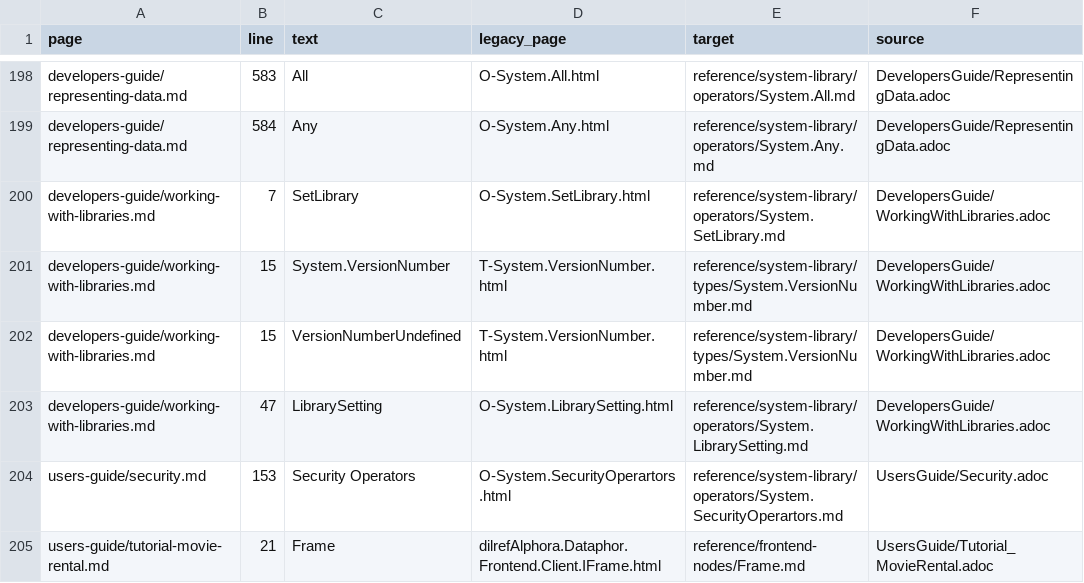
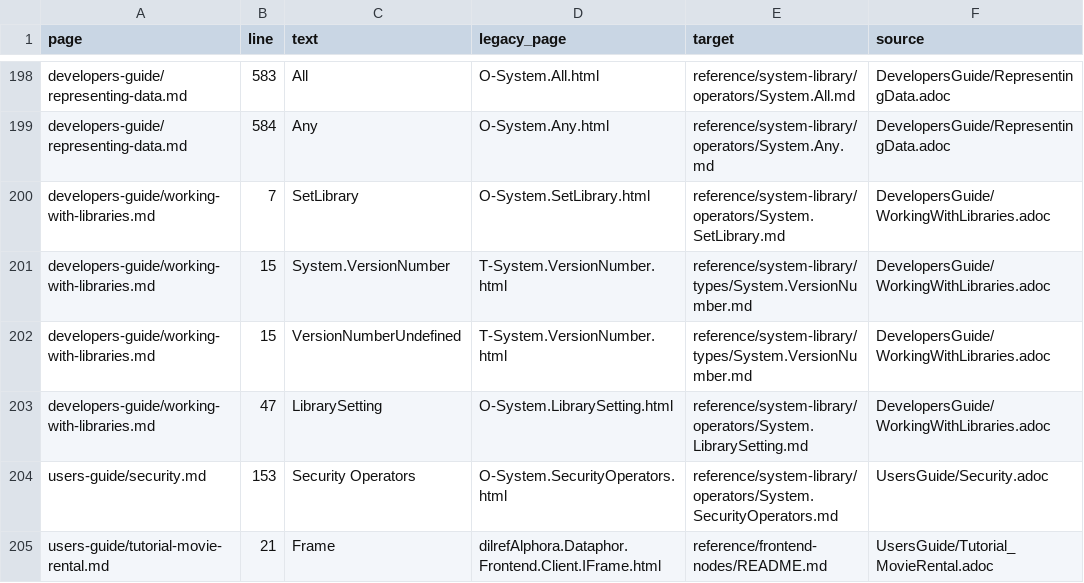
Before and after one commit to dataphor/Dataphor, a TSV file: tools/docs-convert/legacy-links.tsv, drawn as a sheet; only a part is shown, gaps mark what is left out.

Commit message:
ticket(implement): docs-convert-legacy-reference

```diff
--- a/tools/docs-convert/legacy-links.tsv
+++ b/tools/docs-convert/legacy-links.tsv
@@ -203,3 +203,3 @@ developers-guide/working-with-libraries.md	15	VersionNumberUndefined	T-System.Ve
 developers-guide/working-with-libraries.md	47	LibrarySetting	O-System.LibrarySetting.html	reference/system-library/operators/System.LibrarySetting.md	DevelopersGuide/WorkingWithLibraries.adoc
-users-guide/security.md	153	Security Operators	O-System.SecurityOperartors.html	reference/system-library/operators/System.SecurityOperartors.md	UsersGuide/Security.adoc
-users-guide/tutorial-movie-rental.md	21	Frame	dilrefAlphora.Dataphor.Frontend.Client.IFrame.html	reference/frontend-nodes/Frame.md	UsersGuide/Tutorial_MovieRental.adoc
+users-guide/security.md	153	Security Operators	O-System.SecurityOperators.html	reference/system-library/operators/System.SecurityOperators.md	UsersGuide/Security.adoc
+users-guide/tutorial-movie-rental.md	21	Frame	dilrefAlphora.Dataphor.Frontend.Client.IFrame.html	reference/frontend-nodes/README.md	UsersGuide/Tutorial_MovieRental.adoc
```
Also changed, not shown: 14 other files.
